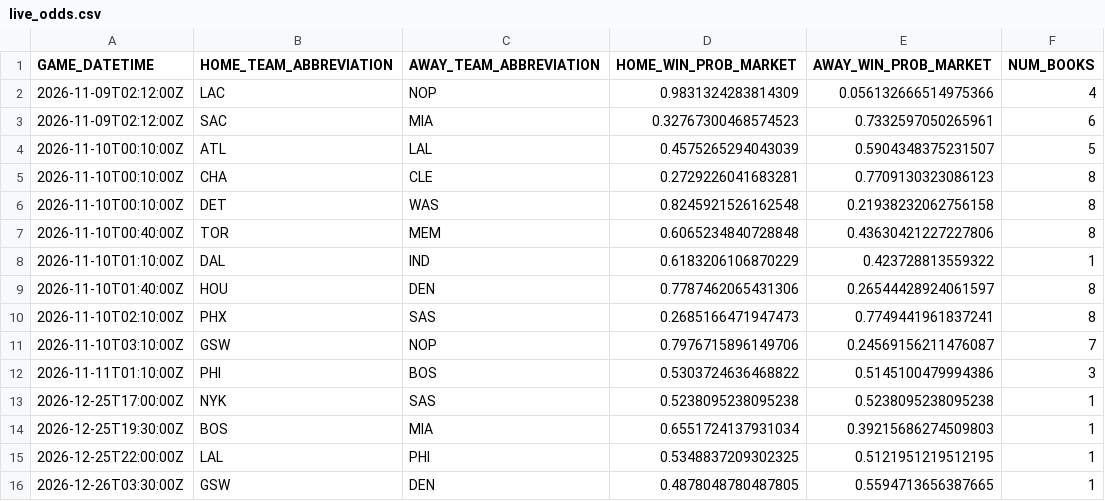
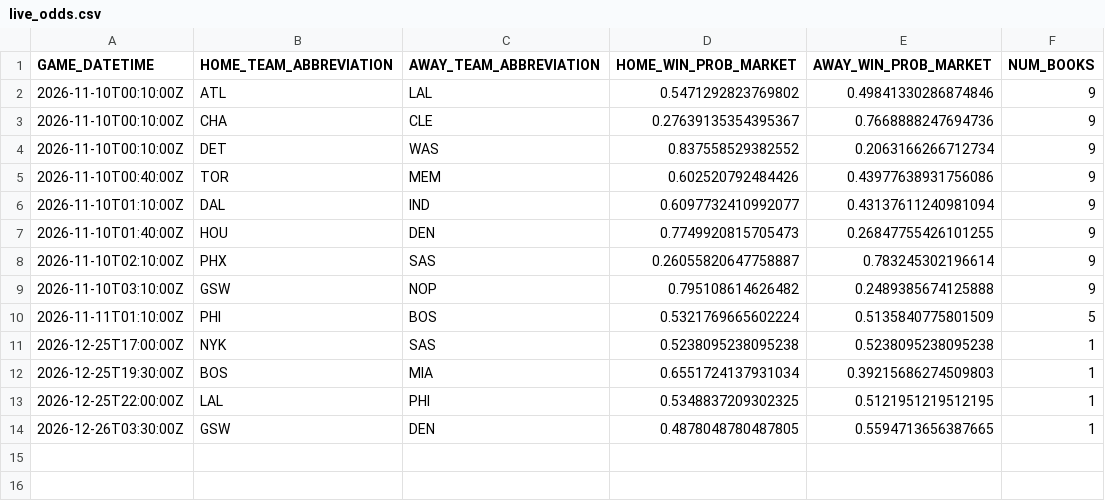
Before and after one commit to manavgupta26012-code/nba-predictor, a CSV file: data/live_odds.csv, drawn as a sheet.

```diff
--- a/data/live_odds.csv
+++ b/data/live_odds.csv
@@ -1,13 +1,11 @@
 GAME_DATETIME,HOME_TEAM_ABBREVIATION,AWAY_TEAM_ABBREVIATION,HOME_WIN_PROB_MARKET,AWAY_WIN_PROB_MARKET,NUM_BOOKS
-2026-11-09T02:12:00Z,LAC,NOP,0.9831324283814309,0.056132666514975366,4
-2026-11-09T02:12:00Z,SAC,MIA,0.32767300468574523,0.7332597050265961,6
-2026-11-10T00:10:00Z,ATL,LAL,0.4575265294043039,0.5904348375231507,5
-2026-11-10T00:10:00Z,CHA,CLE,0.2729226041683281,0.7709130323086123,8
-2026-11-10T00:10:00Z,DET,WAS,0.8245921526162548,0.21938232062756158,8
-2026-11-10T00:40:00Z,TOR,MEM,0.6065234840728848,0.43630421227227806,8
-2026-11-10T01:10:00Z,DAL,IND,0.6183206106870229,0.423728813559322,1
-2026-11-10T01:40:00Z,HOU,DEN,0.7787462065431306,0.26544428924061597,8
-2026-11-10T02:10:00Z,PHX,SAS,0.2685166471947473,0.7749441961837241,8
-2026-11-10T03:10:00Z,GSW,NOP,0.7976715896149706,0.24569156211476087,7
-2026-11-11T01:10:00Z,PHI,BOS,0.5303724636468822,0.5145100479994386,3
+2026-11-10T00:10:00Z,ATL,LAL,0.5471292823769802,0.49841330286874846,9
+2026-11-10T00:10:00Z,CHA,CLE,0.27639135354395367,0.7668888247694736,9
+2026-11-10T00:10:00Z,DET,WAS,0.837558529382552,0.2063166266712734,9
+2026-11-10T00:40:00Z,TOR,MEM,0.602520792484426,0.43977638931756086,9
+2026-11-10T01:10:00Z,DAL,IND,0.6097732410992077,0.43137611240981094,9
+2026-11-10T01:40:00Z,HOU,DEN,0.7749920815705473,0.26847755426101255,9
+2026-11-10T02:10:00Z,PHX,SAS,0.26055820647758887,0.783245302196614,9
+2026-11-10T03:10:00Z,GSW,NOP,0.795108614626482,0.2489385674125888,9
+2026-11-11T01:10:00Z,PHI,BOS,0.5321769665602224,0.5135840775801509,5
 2026-12-25T17:00:00Z,NYK,SAS,0.5238095238095238,0.5238095238095238,1
```
